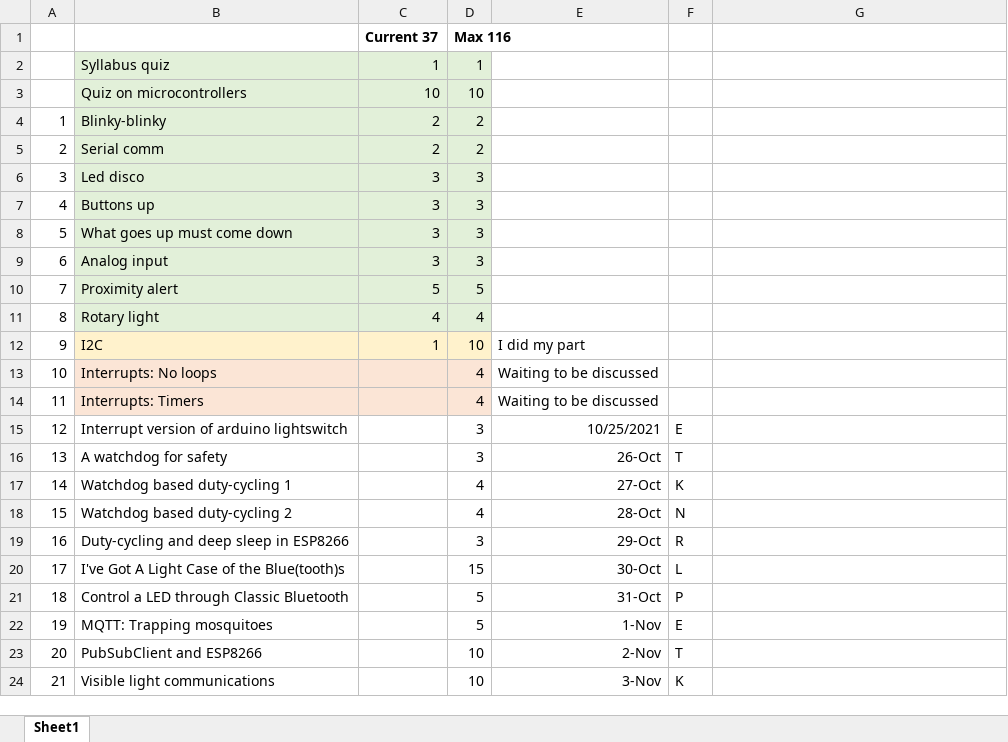
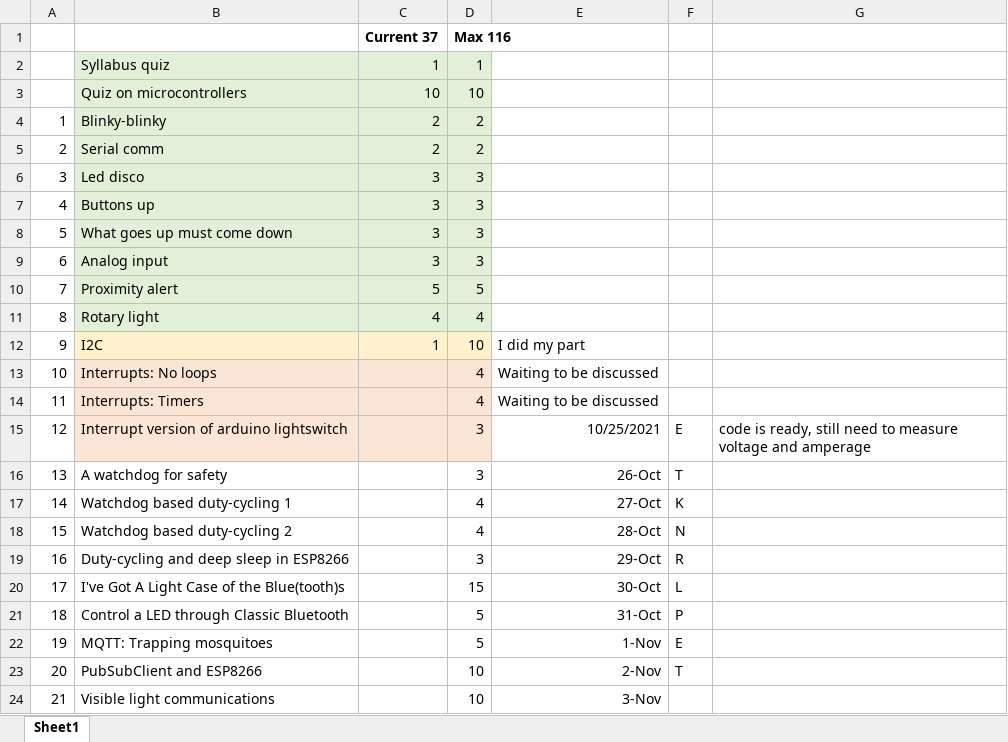
Before and after one commit to tihhanovski/ecole-polytechnique-iot, an Excel workbook: Progress.xlsx, sheet Sheet1, drawn as a sheet; values as stored, in another font and other column widths than the file's, no borders; the diff names each change by its address in the sheet, - before the commit and + after, or states it on an @@ line.

Commit message:
some progress

```diff
--- a/Progress.xlsx (sheet Sheet1)
+++ b/Progress.xlsx (sheet Sheet1)
-B15:D15 fill: none
+B15:D15 fill: #FBE5D6
-G15: (empty)
+G15: code is ready, still need to measure voltage and amperage
-F24: K
+F24: (empty)
```
